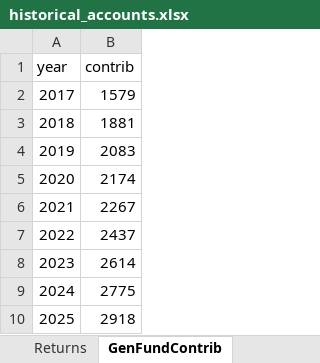
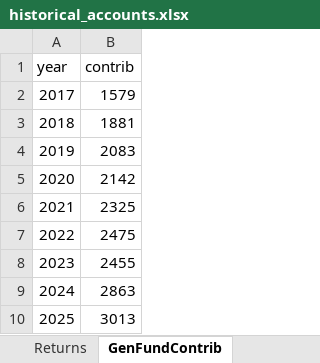
Before and after one commit to CREEi-models/simfin, an Excel workbook: simfin/params/historical_accounts.xlsx, sheet GenFundContrib, drawn as a sheet; values as stored, in another font and other column widths than the file's, no borders; the diff names each change by its address in the sheet, - before the commit and + after, or states it on an @@ line.

```diff
--- a/simfin/params/historical_accounts.xlsx (sheet GenFundContrib)
+++ b/simfin/params/historical_accounts.xlsx (sheet GenFundContrib)
-B5 (contrib): 2174
+B5 (contrib): 2142
-B6 (contrib): 2267
+B6 (contrib): 2325
-B7 (contrib): 2437
+B7 (contrib): 2475
-B8 (contrib): 2614
+B8 (contrib): 2455
-B9 (contrib): 2775
+B9 (contrib): 2863
-B10 (contrib): 2918
+B10 (contrib): 3013
```
Also changed, not shown: sheet Inputs, sheet pension_balance, sheet Returns, sheet pension_debt_service, sheet pension_hypo, other sheet tabs.
